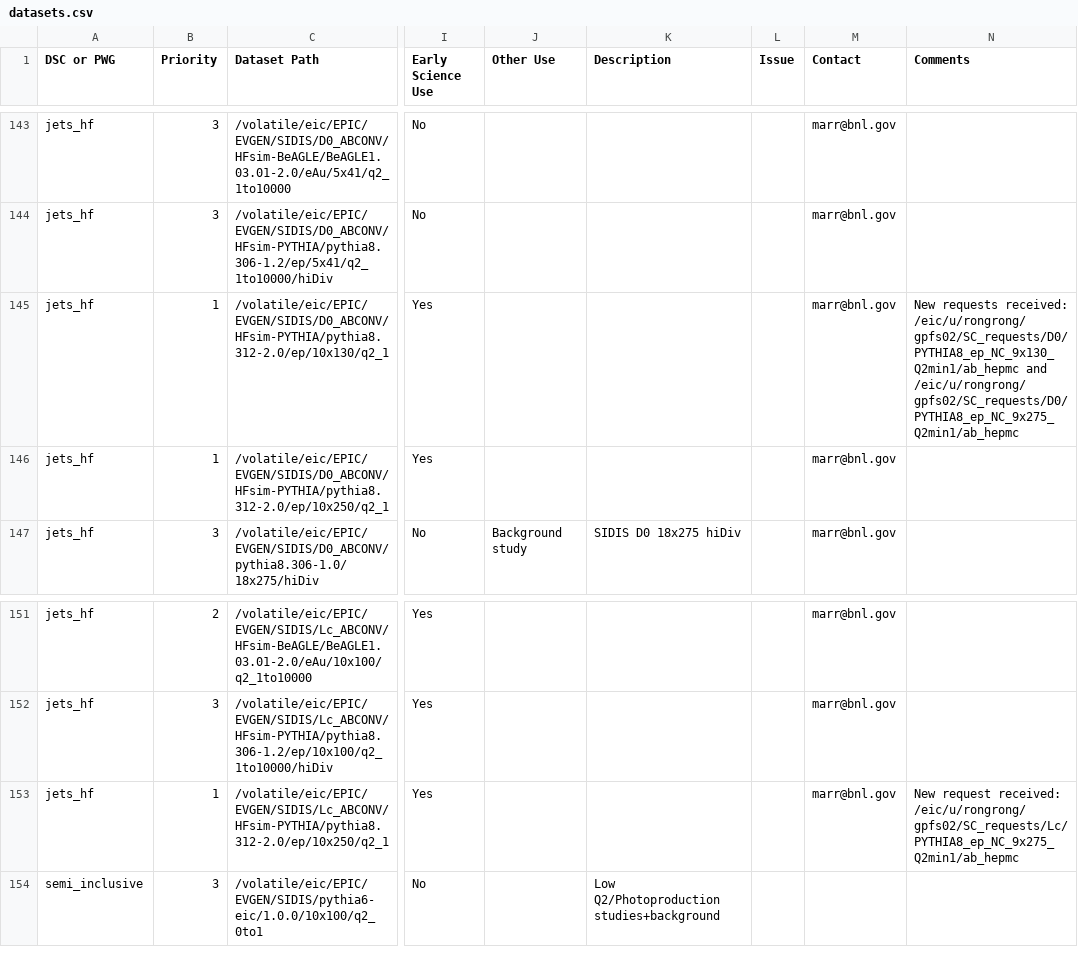
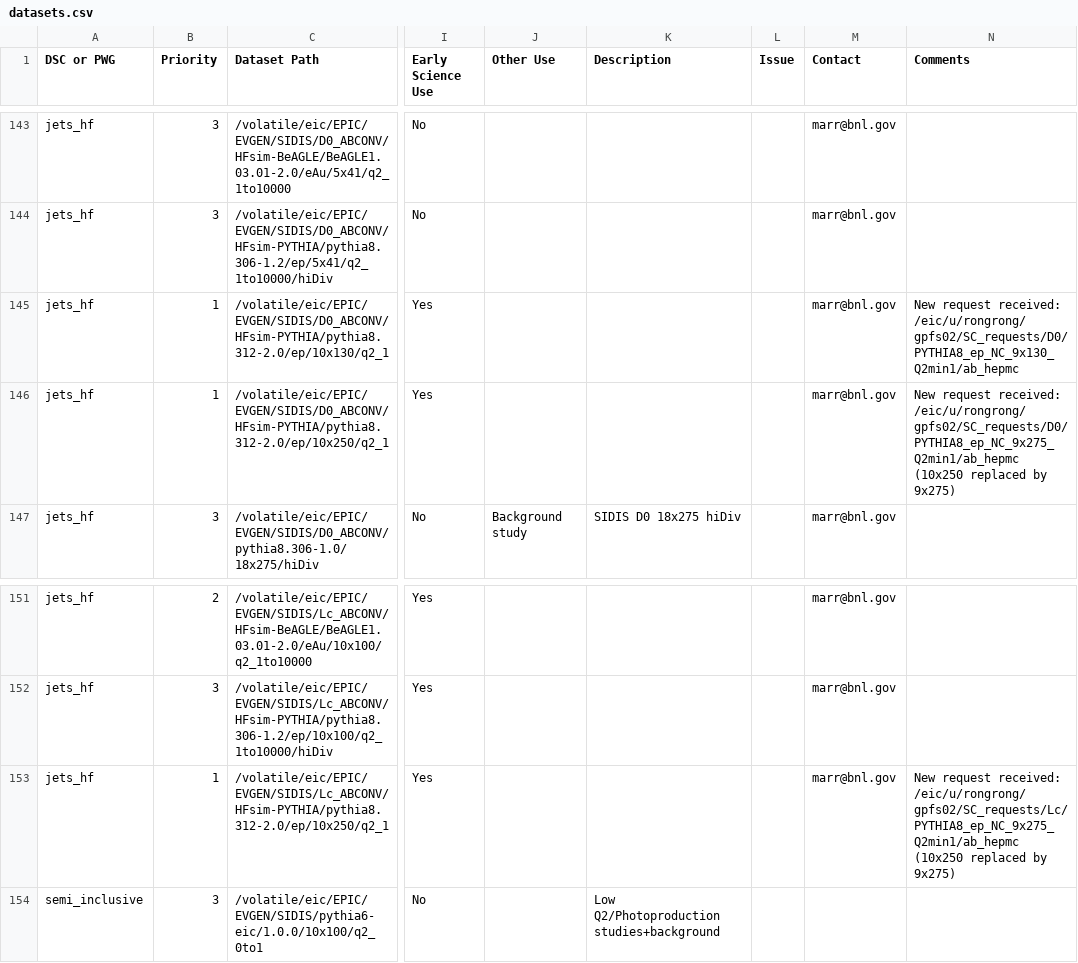
Before and after one commit to eic/epic-prod, a CSV file: docs/_data/datasets.csv, drawn as a sheet; only a part is shown, gaps mark what is left out; the diff names each change by its address in the sheet, - before the commit and + after, or states it on an @@ line.

Commit message:
Split D0 request comments across 10x130 and 10x250 rows
Row 144 (10x130) carries the 9x130 D0 request. Row 145 (10x250)
and row 152 (Lc 10x250) carry the 9x275 requests, noting that
10x250 is being replaced by 9x275 going forward.

```diff
--- a/docs/_data/datasets.csv
+++ b/docs/_data/datasets.csv
-N145 (Comments): New requests received: /eic/u/rongrong/gpfs02/SC_requests/D0/PYTHIA8_ep_NC_9x130_Q2min1/ab_hepmc and /eic/u/rongrong/gpfs02/SC_requests/D0/PYTHIA8_ep_NC_9x275_Q2min1/ab_hepmc
+N145 (Comments): New request received: /eic/u/rongrong/gpfs02/SC_requests/D0/PYTHIA8_ep_NC_9x130_Q2min1/ab_hepmc
-N146 (Comments): (empty)
+N146 (Comments): New request received: /eic/u/rongrong/gpfs02/SC_requests/D0/PYTHIA8_ep_NC_9x275_Q2min1/ab_hepmc (10x250 replaced by 9x275)
-N153 (Comments): …received: /eic/u/rongrong/gpfs02/SC_requests/Lc/PYTHIA8_ep_NC_9x275_Q2min1/ab_hepmc
+N153 (Comments): …received: /eic/u/rongrong/gpfs02/SC_requests/Lc/PYTHIA8_ep_NC_9x275_Q2min1/ab_hepmc (10x250 replaced by 9x275)
```
